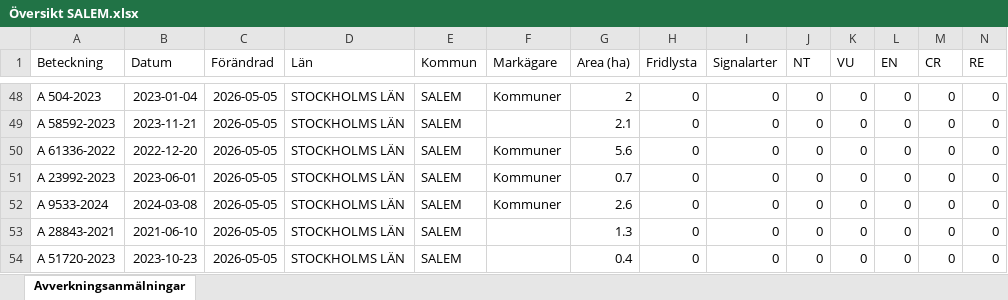
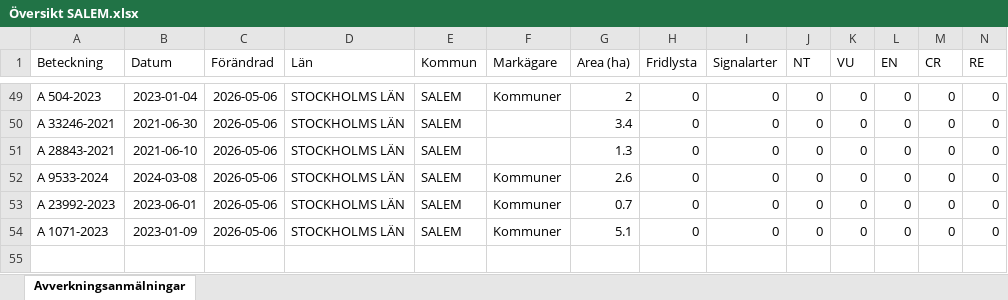
Before and after one commit to klasma/Logging_0128, an Excel workbook: Översikt SALEM.xlsx, sheet Avverkningsanmälningar, drawn as a sheet; only a part is shown, gaps mark what is left out; values as stored, in another font and other column widths than the file's, no borders; removed rows and columns are numbered as before the commit, all else as after; rows hold the shown columns only; the diff covers the shown part only; the diff names each change by its address in the sheet, - before the commit and + after, or states it on an @@ line.

```diff
--- a/Översikt SALEM.xlsx (sheet Avverkningsanmälningar)
+++ b/Översikt SALEM.xlsx (sheet Avverkningsanmälningar)
-C49:C50 (Förändrad): 2026-05-05
+C49:C50 (Förändrad): 2026-05-06
-A50 (Beteckning): A 58592-2023
+A50 (Beteckning): A 33246-2021
-B50 (Datum): 2023-11-21
+B50 (Datum): 2021-06-30
-G50 (Area (ha)): 2.1
+G50 (Area (ha)): 3.4
-row 50: A 61336-2022 | 2022-12-20 | 2026-05-05 | STOCKHOLMS LÄN | SALEM | Kommuner | 5.6 | 0 | 0 | 0 | 0 | 0 | 0 | 0
-A51 (Beteckning): A 23992-2023
+A51 (Beteckning): A 28843-2021
-B51 (Datum): 2023-06-01
+B51 (Datum): 2021-06-10
-C51:C54 (Förändrad): 2026-05-05
+C51:C54 (Förändrad): 2026-05-06
-F51 (Markägare): Kommuner
+F51 (Markägare): (empty)
-G51 (Area (ha)): 0.7
+G51 (Area (ha)): 1.3
-A53 (Beteckning): A 28843-2021
+A53 (Beteckning): A 23992-2023
-B53 (Datum): 2021-06-10
+B53 (Datum): 2023-06-01
-F53:F54 (Markägare): (empty)
+F53:F54 (Markägare): Kommuner
-G53 (Area (ha)): 1.3
+G53 (Area (ha)): 0.7
-A54 (Beteckning): A 51720-2023
+A54 (Beteckning): A 1071-2023
-B54 (Datum): 2023-10-23
+B54 (Datum): 2023-01-09
-G54 (Area (ha)): 0.4
+G54 (Area (ha)): 5.1
```
Also changed, not shown: 5 added rows, 4 removed rows and 86 edited cells elsewhere in this sheet, artfynd/A 2987-2023 artfynd.xlsx, artfynd/A 32951-2025 artfynd.xlsx, 53 other files.
